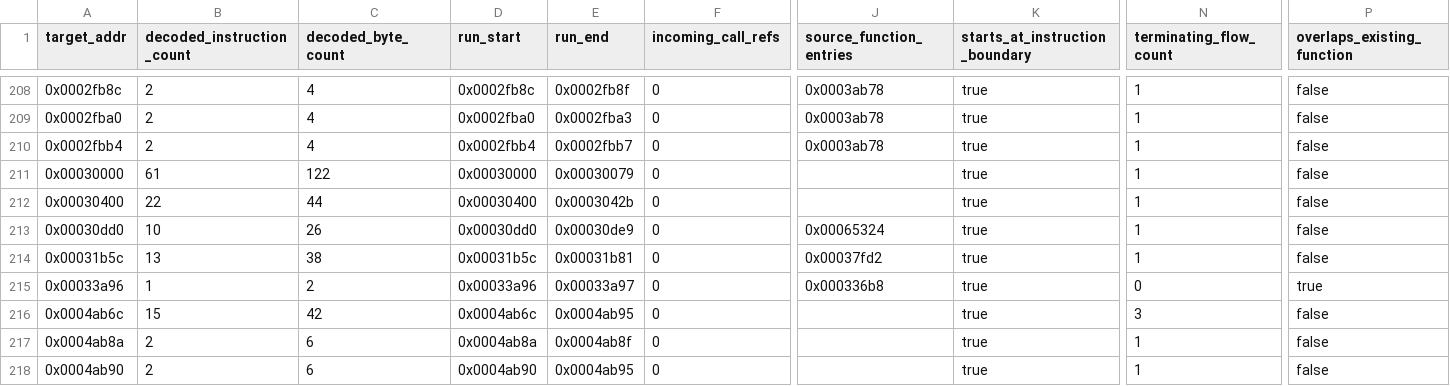
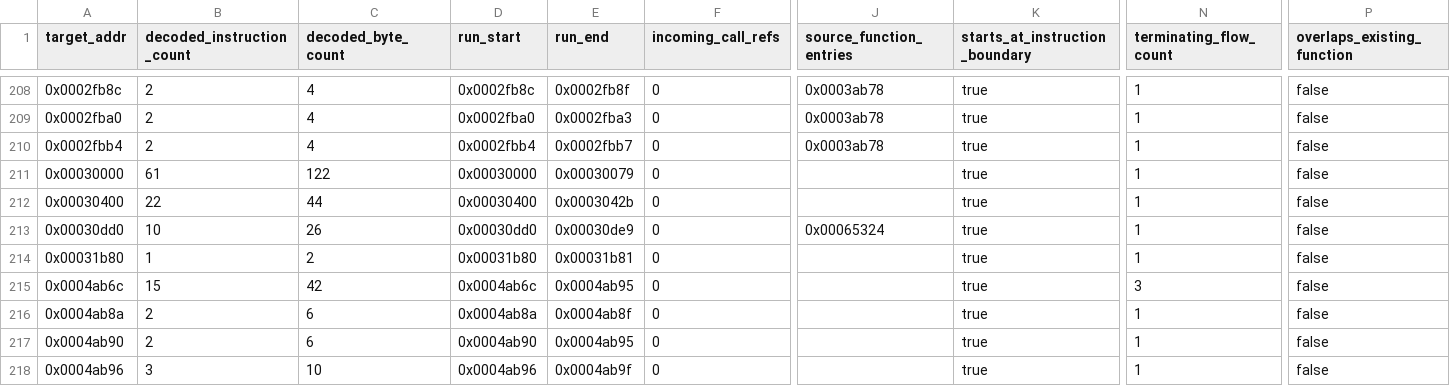
Before and after one commit to kaikozlov/ghidra_rh850, a CSV file: data/targets/camry-8965F3307000/outside_function_candidates.csv, drawn as a sheet; only a part is shown, gaps mark what is left out; the shorter side is filled out with more unchanged rows; removed rows and columns are numbered as before the commit, all else as after; rows hold the shown columns only; the diff names each change by its address in the sheet, - before the commit and + after, or states it on an @@ line.

Commit message:
Reconstruct Camry adaptation, image crypto and output ownership

```diff
--- a/data/targets/camry-8965F3307000/outside_function_candidates.csv
+++ b/data/targets/camry-8965F3307000/outside_function_candidates.csv
-row 214: 0x00031b5c | 13 | 38 | 0x00031b5c | 0x00031b81 | 0 | 0x00037fd2 | true | 1 | false
-A214 (target_addr): 0x00033a96
+A214 (target_addr): 0x00031b80
-D214 (run_start): 0x00033a96
+D214 (run_start): 0x00031b80
-E214 (run_end): 0x00033a97
+E214 (run_end): 0x00031b81
-J214 (source_function_entries): 0x000336b8
+J214 (source_function_entries): (empty)
-N214 (terminating_flow_count): 0
+N214 (terminating_flow_count): 1
-P214 (overlaps_existing_function): true
+P214 (overlaps_existing_function): false
```
Also changed, not shown: 55 other files.
